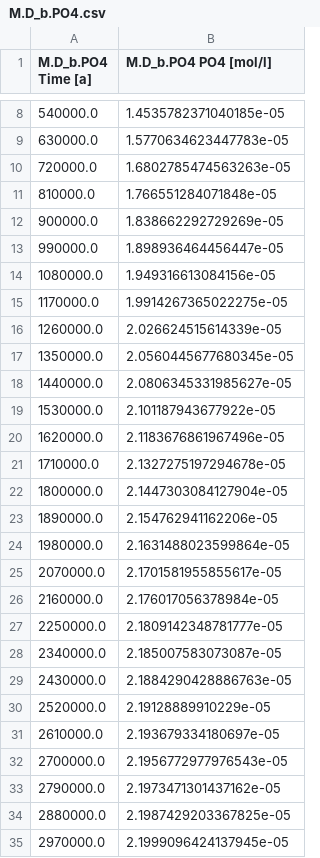
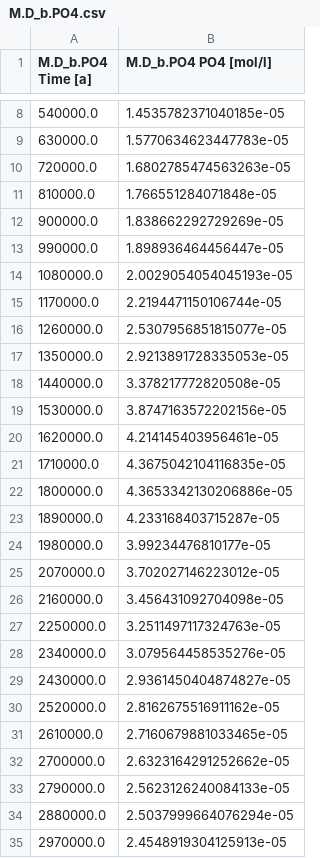
Before and after one commit to uliw/esbmtk, a CSV file: docs/manual/data/M.D_b.PO4.csv, drawn as a sheet; only a part is shown, gaps mark what is left out.

```diff
--- a/docs/manual/data/M.D_b.PO4.csv
+++ b/docs/manual/data/M.D_b.PO4.csv
@@ -13,23 +13,23 @@ M.D_b.PO4 Time [a],M.D_b.PO4 PO4 [mol/l]
 990000.0,1.898936464456447e-05
-1080000.0,1.949316613084156e-05
-1170000.0,1.9914267365022275e-05
-1260000.0,2.026624515614339e-05
-1350000.0,2.0560445677680345e-05
-1440000.0,2.0806345331985627e-05
-1530000.0,2.101187943677922e-05
-1620000.0,2.1183676861967496e-05
-1710000.0,2.1327275197294678e-05
-1800000.0,2.1447303084127904e-05
-1890000.0,2.154762941162206e-05
-1980000.0,2.1631488023599864e-05
-2070000.0,2.1701581955855617e-05
-2160000.0,2.176017056378984e-05
-2250000.0,2.1809142348781777e-05
-2340000.0,2.185007583073087e-05
-2430000.0,2.1884290428886763e-05
-2520000.0,2.19128889910229e-05
-2610000.0,2.193679334180697e-05
-2700000.0,2.1956772977976543e-05
-2790000.0,2.1973471301437162e-05
-2880000.0,2.1987429203367825e-05
-2970000.0,2.1999096424137945e-05
+1080000.0,2.0029054054045193e-05
+1170000.0,2.2194471150106744e-05
+1260000.0,2.5307956851815077e-05
+1350000.0,2.9213891728335053e-05
+1440000.0,3.378217772820508e-05
+1530000.0,3.8747163572202156e-05
+1620000.0,4.214145403956461e-05
+1710000.0,4.3675042104116835e-05
+1800000.0,4.3653342130206886e-05
+1890000.0,4.233168403715287e-05
+1980000.0,3.99234476810177e-05
+2070000.0,3.702027146223012e-05
+2160000.0,3.456431092704098e-05
+2250000.0,3.2511497117324763e-05
+2340000.0,3.079564458535276e-05
+2430000.0,2.9361450404874827e-05
+2520000.0,2.8162675516911162e-05
+2610000.0,2.7160679881033465e-05
+2700000.0,2.6323164291252662e-05
+2790000.0,2.5623126240084133e-05
+2880000.0,2.5037999664076294e-05
+2970000.0,2.4548919304125913e-05
```
Also changed, not shown: docs/manual/data/M.S_b.PO4.csv, 21 other files.
